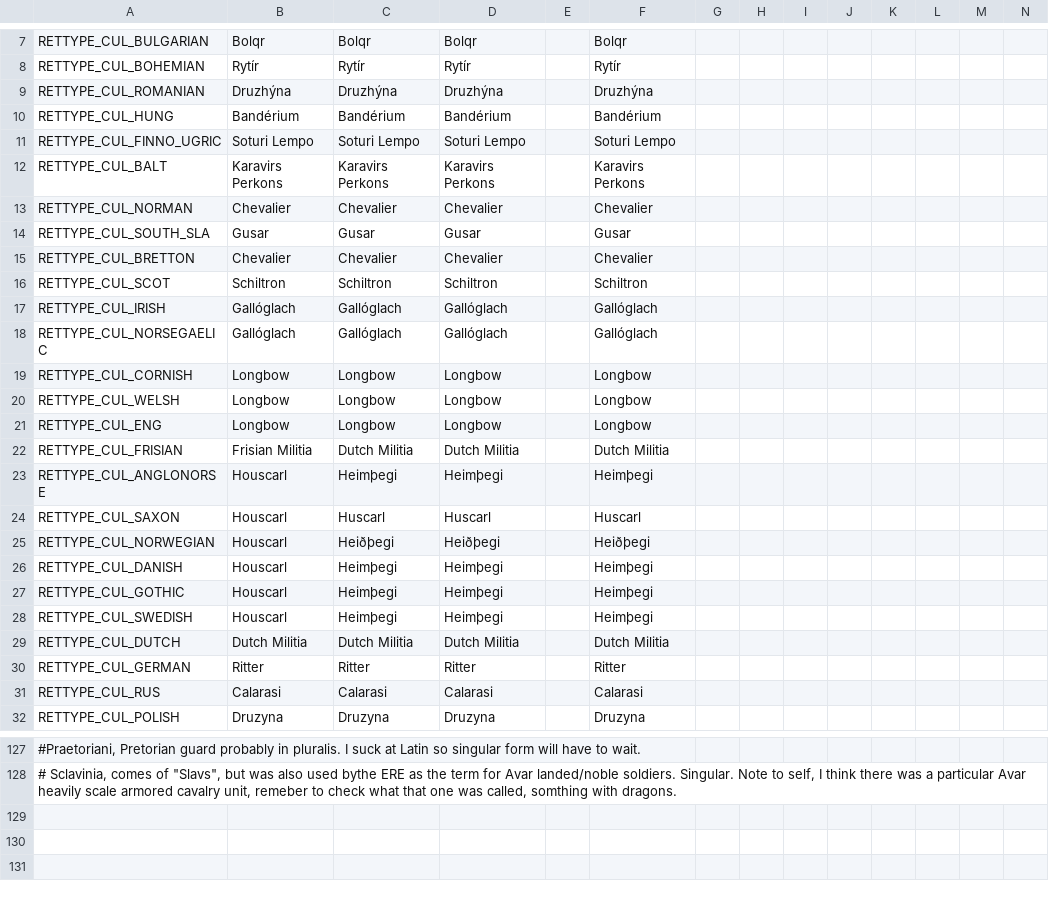
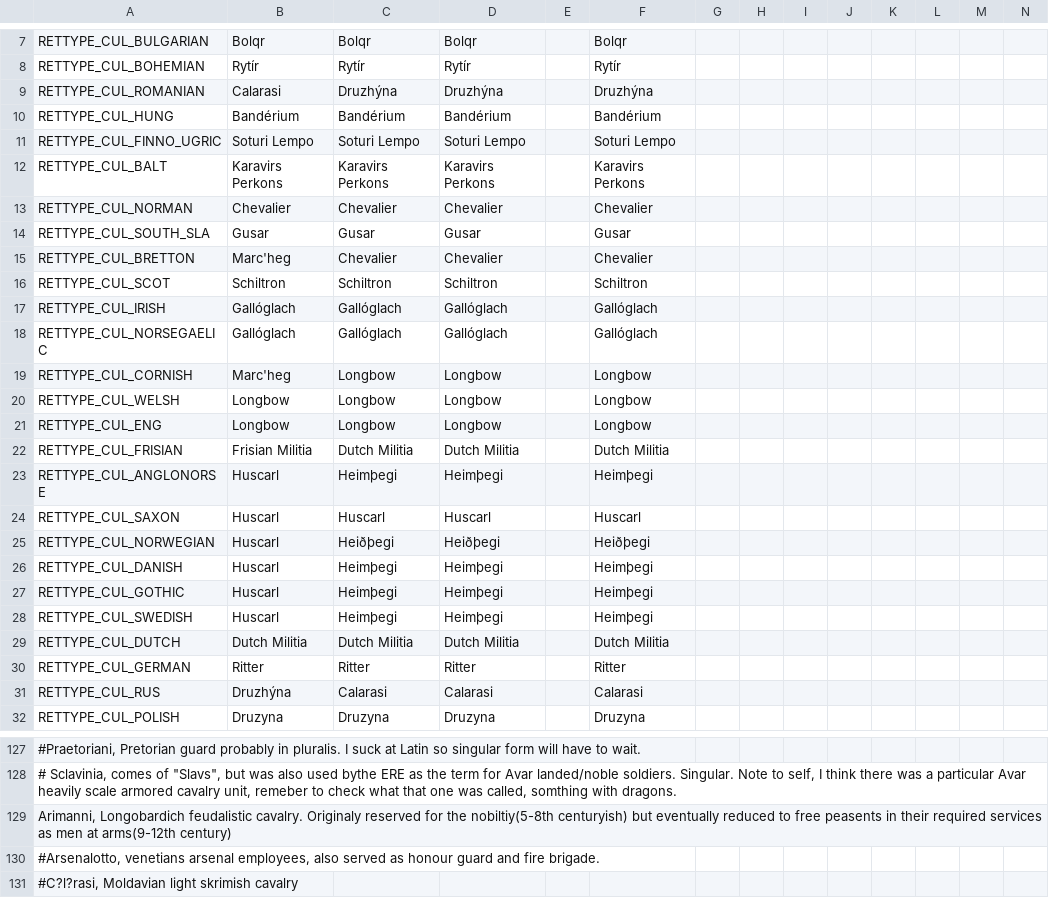
Before and after one commit to Jaidal/SED, a CSV file: SpeakEnglishDammit/localisation/Retinues.csv, drawn as a sheet; only a part is shown, gaps mark what is left out; rows hold the shown columns only; the diff names each change by its address in the sheet, - before the commit and + after, or states it on an @@ line.

```diff
--- a/SpeakEnglishDammit/localisation/Retinues.csv
+++ b/SpeakEnglishDammit/localisation/Retinues.csv
-B9: Druzhýna
+B9: Calarasi
-B15: Chevalier
+B15: Marc'heg
-B19: Longbow
+B19: Marc'heg
-B23:B28: Houscarl
+B23:B28: Huscarl
-B31: Calarasi
+B31: Druzhýna
+row 129: Arimanni, Longobardich feudalistic cavalry. Originaly reserved for the nobiltiy(5-8th centuryish) but eventually reduced to free peasents in their required services as men at arms(9-12th century)
+row 130: #Arsenalotto, venetians arsenal employees, also served as honour guard and fire brigade.
+row 131: #C?l?rasi, Moldavian light skrimish cavalry
```
Also changed, not shown: SpeakEnglishDammit/localisation/DuchiesKingdomsandEmpires de jure.csv, SpeakEnglishDammit/localisation/DuchiesKingdomsandEmpires titular.csv, 2 other files.
